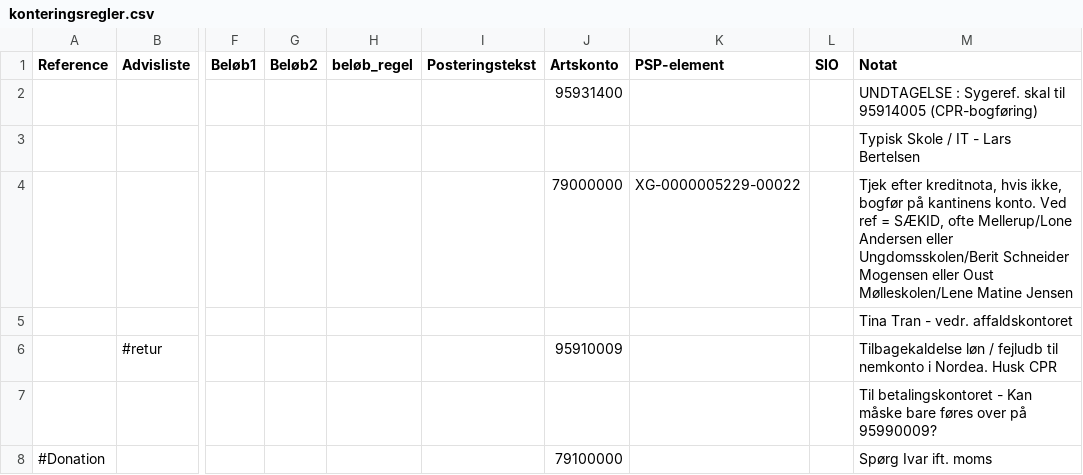
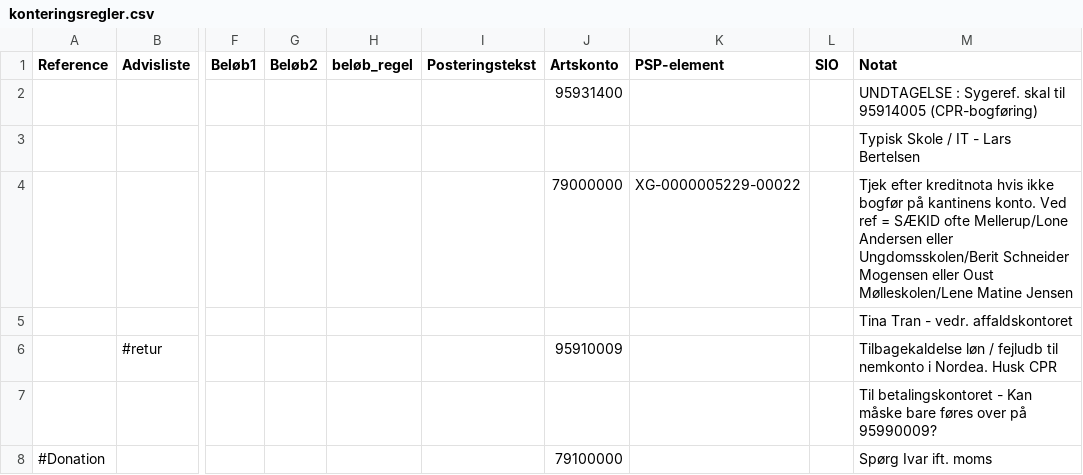
Before and after one commit to Randers-Kommune-Digitalisering/auto-mobilepaysalg-nordea-kmdopus, a CSV file: node-red/konteringsregler/konteringsregler.csv, drawn as a sheet; only a part is shown, gaps mark what is left out; the diff covers the shown part only; the diff names each change by its address in the sheet, - before the commit and + after, or states it on an @@ line.

```diff
--- a/node-red/konteringsregler/konteringsregler.csv
+++ b/node-red/konteringsregler/konteringsregler.csv
-M4 (Notat): Tjek efter kreditnota, hvis ikke, bogfør på kantinens konto. Ved ref = SÆKID, ofte Mellerup/Lone…
+M4 (Notat): Tjek efter kreditnota hvis ikke bogfør på kantinens konto. Ved ref = SÆKID ofte Mellerup/Lone…
```
Also changed, not shown: 48 edited cells elsewhere in this file.
